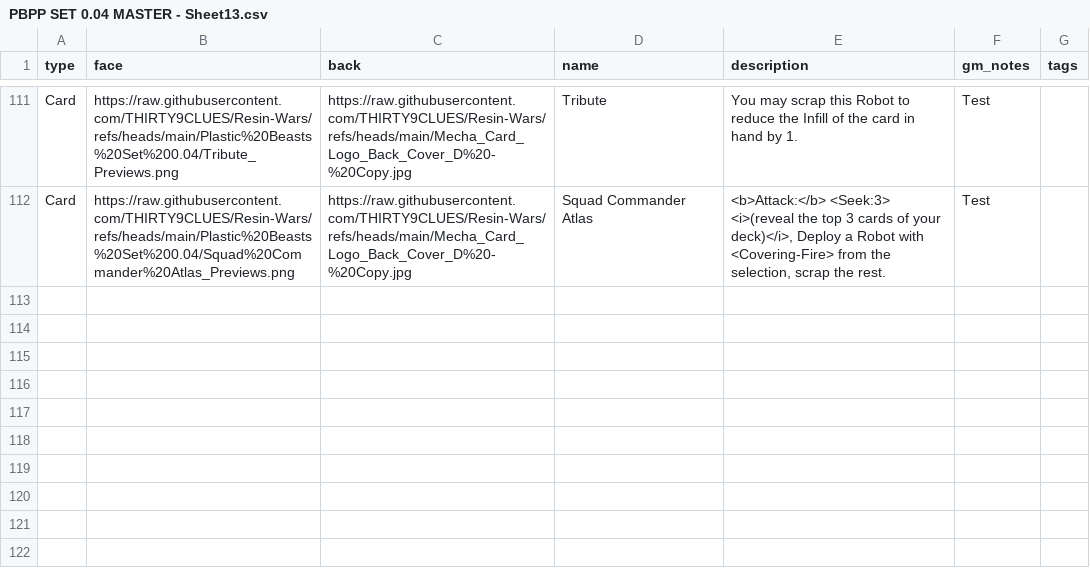
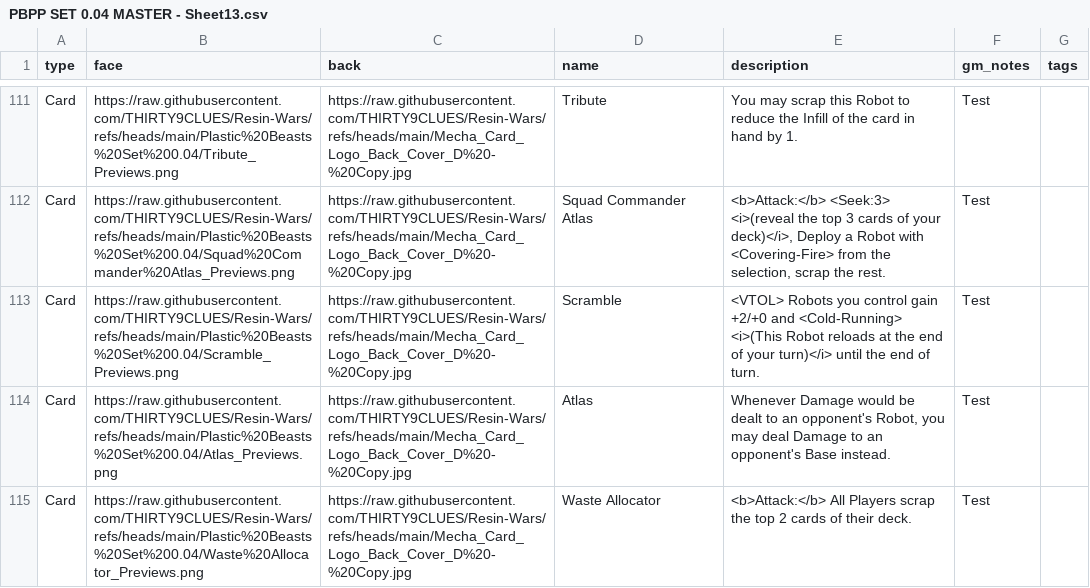
Before and after one commit to THIRTY9CLUES/Resin-Wars, a CSV file: PBPP SET 0.04 MASTER - Sheet13.csv, drawn as a sheet; only a part is shown, gaps mark what is left out; the diff names each change by its address in the sheet, - before the commit and + after, or states it on an @@ line.

Commit message:
Update PBPP SET 0.04 MASTER - Sheet13.csv

```diff
--- a/PBPP SET 0.04 MASTER - Sheet13.csv
+++ b/PBPP SET 0.04 MASTER - Sheet13.csv
+row 113: Card | https://raw.githubusercontent.com/THIRTY9CLUES/Resin-Wars/refs/heads/main/Plastic%20Beasts%20Set%200.04/Scramble_Previews.png | https://raw.githubusercontent.com/THIRTY9CLUES/Resin-Wars/refs/heads/main/Mecha_Card_Logo_Back_Cover_D%20-%20Copy.jpg | Scramble | <VTOL> Robots you control gain +2/+0 and <Cold-Running> <i>(This Robot reloads at the end of your turn)</i> until the end of turn. | Test
+row 114: Card | https://raw.githubusercontent.com/THIRTY9CLUES/Resin-Wars/refs/heads/main/Plastic%20Beasts%20Set%200.04/Atlas_Previews.png | https://raw.githubusercontent.com/THIRTY9CLUES/Resin-Wars/refs/heads/main/Mecha_Card_Logo_Back_Cover_D%20-%20Copy.jpg | Atlas | Whenever Damage would be dealt to an opponent's Robot, you may deal Damage to an opponent's Base instead. | Test
+row 115: Card | https://raw.githubusercontent.com/THIRTY9CLUES/Resin-Wars/refs/heads/main/Plastic%20Beasts%20Set%200.04/Waste%20Allocator_Previews.png | https://raw.githubusercontent.com/THIRTY9CLUES/Resin-Wars/refs/heads/main/Mecha_Card_Logo_Back_Cover_D%20-%20Copy.jpg | Waste Allocator | <b>Attack:</b> All Players scrap the top 2 cards of their deck. | Test
```
